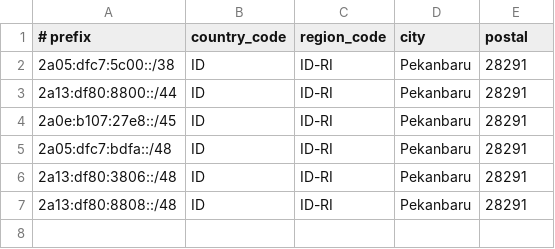
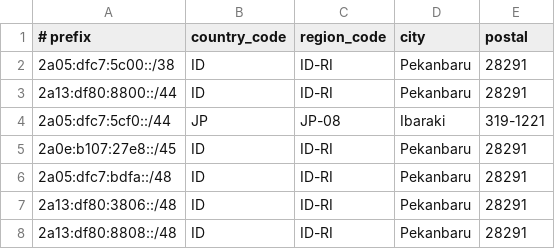
Before and after one commit to malhuda/AS216375, a CSV file: geofeeds.csv, drawn as a sheet.

Commit message:
Update geofeeds.csv
Added Prefix for JP

```diff
--- a/geofeeds.csv
+++ b/geofeeds.csv
@@ -3,2 +3,3 @@
 2a13:df80:8800::/44,ID,ID-RI,Pekanbaru,28291
+2a05:dfc7:5cf0::/44,JP,JP-08,Ibaraki,319-1221
 2a0e:b107:27e8::/45,ID,ID-RI,Pekanbaru,28291
```
